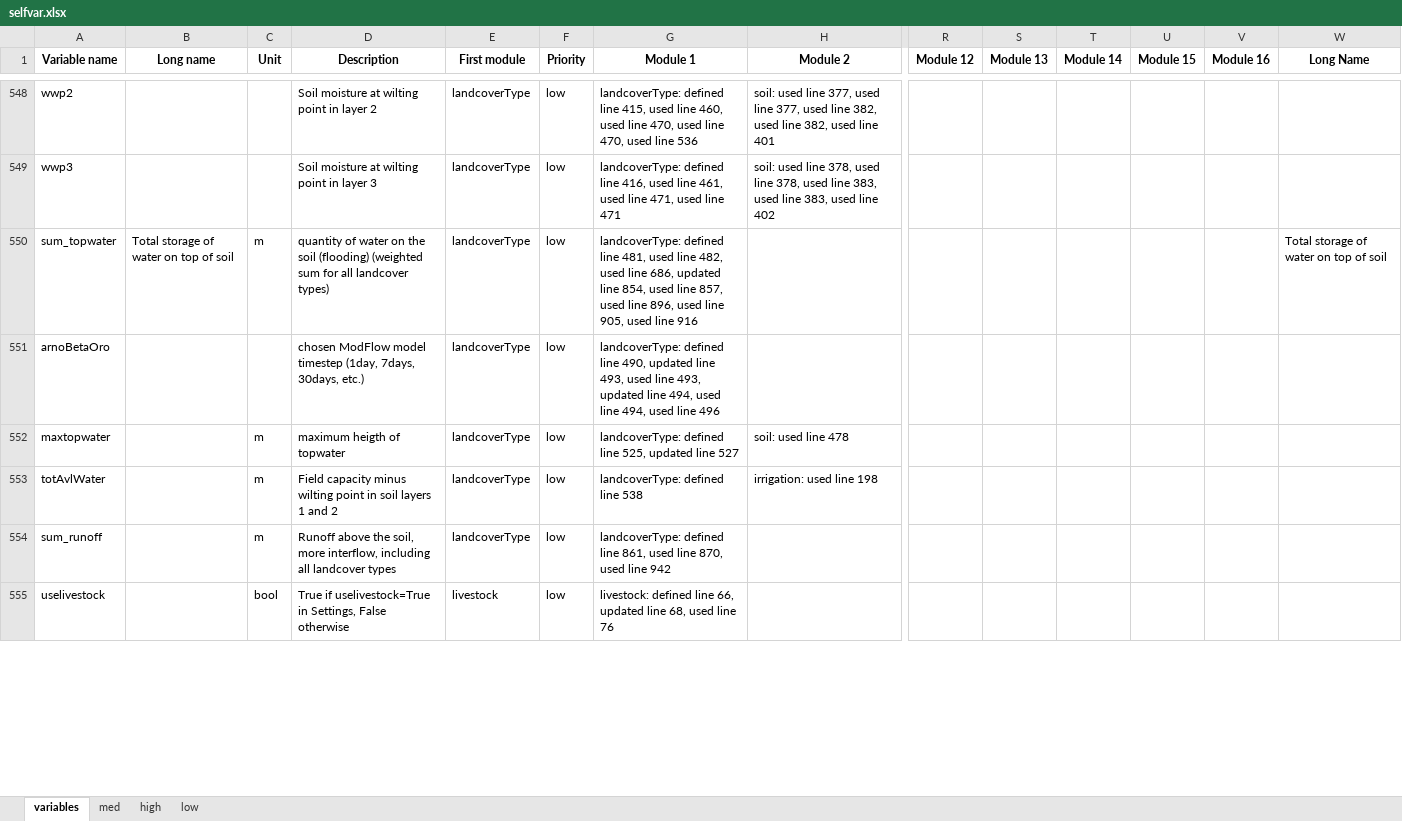
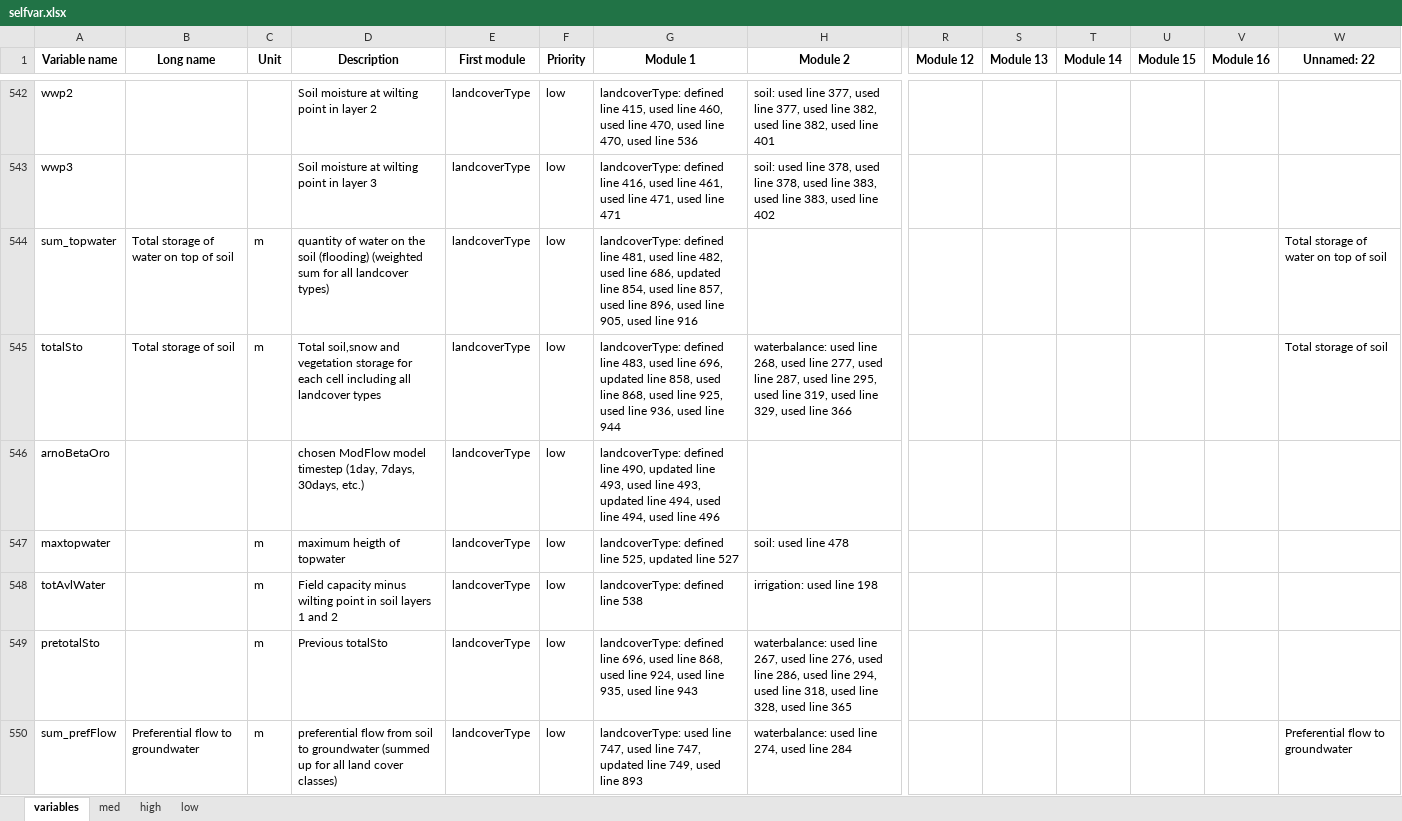
Before and after one commit to EmilioMariaNP/CWatM_emnp, an Excel workbook: cwatm/variable_documentation/selfvar.xlsx, sheet variables, drawn as a sheet; only a part is shown, gaps mark what is left out; the shorter side is filled out with more unchanged rows; values as stored, in another font and other column widths than the file's, no borders; rows hold the shown columns only; the diff covers the shown part only; the diff names each change by its address in the sheet, - before the commit and + after, or states it on an @@ line.

```diff
--- a/cwatm/variable_documentation/selfvar.xlsx (sheet variables)
+++ b/cwatm/variable_documentation/selfvar.xlsx (sheet variables)
-W1: Long Name
+W1: Unnamed: 22
+row 545: totalSto | Total storage of soil | m | Total soil,snow and vegetation storage for each cell including all landcover types | landcoverType | low | landcoverType: defined line 483, used line 696, updated line 858, used line 868, used line 925, used line 936, used line 944 | waterbalance: used line 268, used line 277, used line 287, used line 295, used line 319, used line 329, used line 366 |  |  |  |  |  | Total storage of soil
+row 549: pretotalSto |  | m | Previous totalSto | landcoverType | low | landcoverType: defined line 696, used line 868, used line 924, used line 935, used line 943 | waterbalance: used line 267, used line 276, used line 286, used line 294, used line 318, used line 328, used line 365
+row 550: sum_prefFlow | Preferential flow to groundwater | m | preferential flow from soil to groundwater (summed up for all land cover classes) | landcoverType | low | landcoverType: used line 747, used line 747, updated line 749, used line 893 | waterbalance: used line 274, used line 284 |  |  |  |  |  | Preferential flow to groundwater
```
Also changed, not shown: 35 added rows, 38 removed rows, 22 moved rows and 103 edited cells elsewhere in this sheet, sheet low, sheet med, sheet high, 6 other files.
